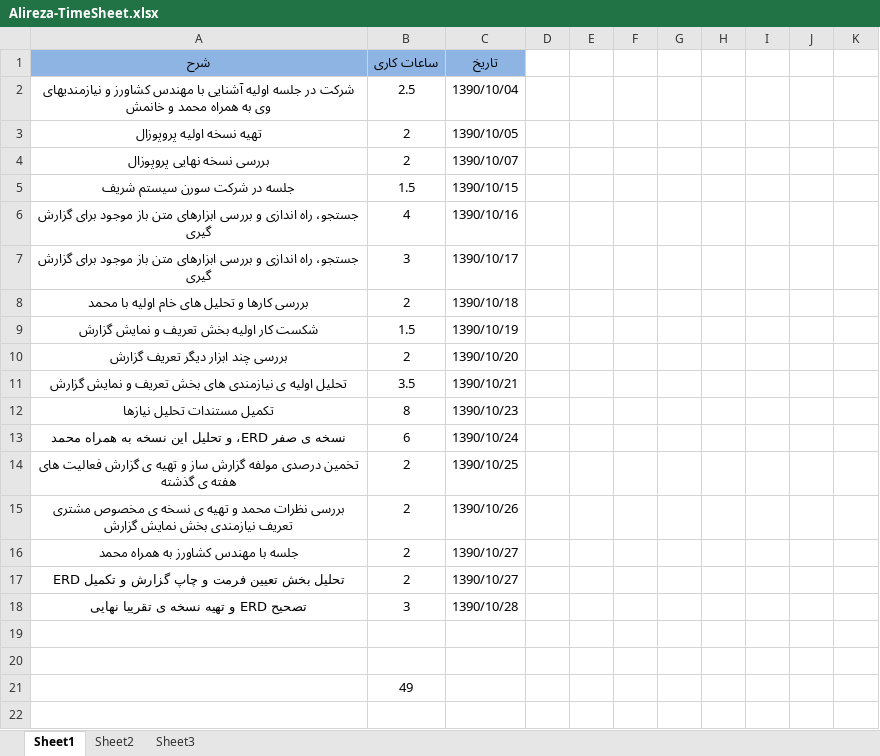
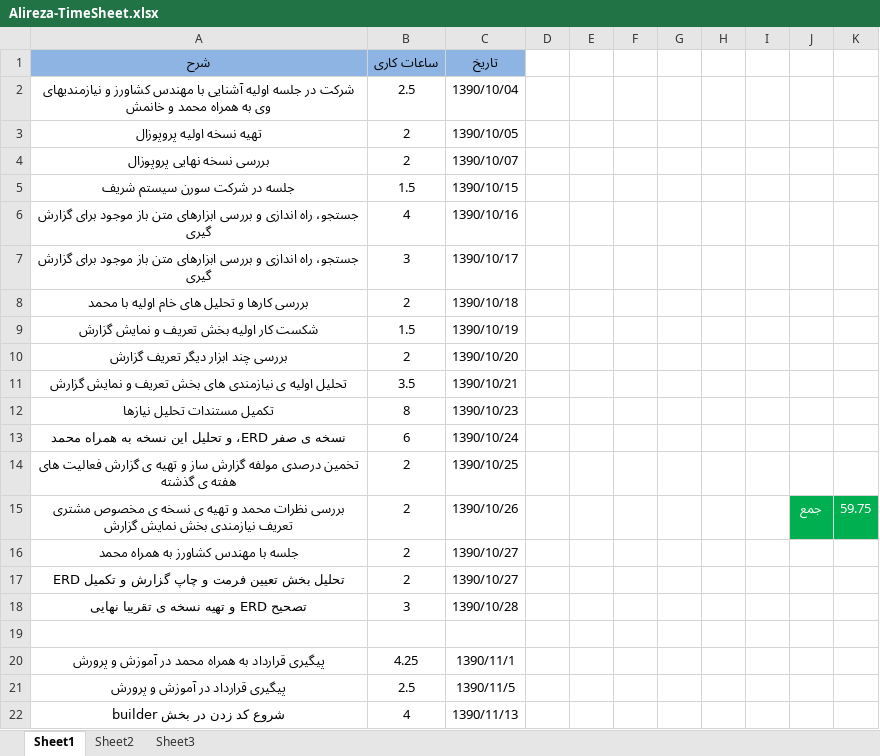
Before and after one commit to mdashti/EURB, an Excel workbook: trunk/doc/Timesheet/Alireza-TimeSheet.xlsx, sheet Sheet1, drawn as a sheet; values as stored, in another font and other column widths than the file's, no borders; removed rows and columns are numbered as before the commit, all else as after; the diff names each change by its address in the sheet, - before the commit and + after, or states it on an @@ line.

Commit message:
alireza's timesheet updated
git-svn-id: svn://localhost@84 f1514e4e-b68a-44c6-9dea-45284c435795

```diff
--- a/trunk/doc/Timesheet/Alireza-TimeSheet.xlsx (sheet Sheet1)
+++ b/trunk/doc/Timesheet/Alireza-TimeSheet.xlsx (sheet Sheet1)
-J15: (empty)
+J15: جمع
-J15:K15 fill: none
+J15:K15 fill: #00B050
-K15: (empty)
+K15: 59.75
-row 20: (empty)
+row 20: پیگیری قرارداد به همراه محمد در آموزش و پرورش | 4.25 | 1390/11/1
-row 21:  | 49
+row 21: پیگیری قرارداد در آموزش و پرورش | 2.5 | 1390/11/5
+row 22: شروع کد زدن در بخش builder | 4 | 1390/11/13
```
